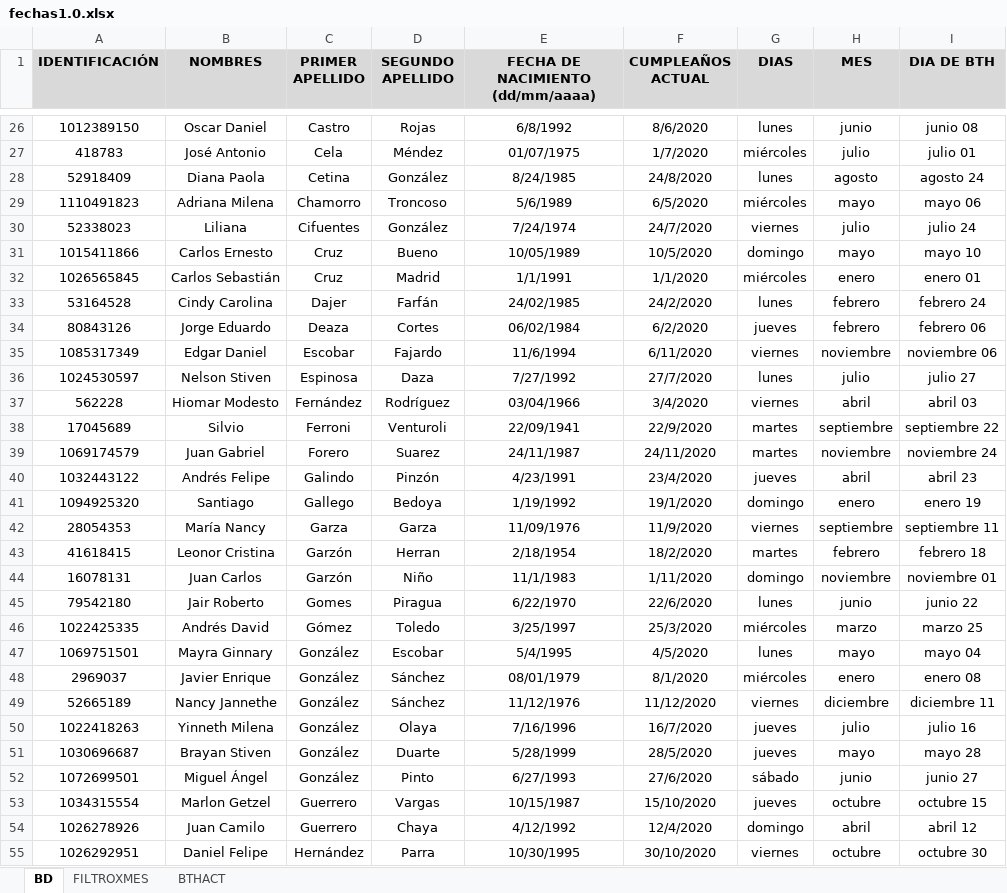
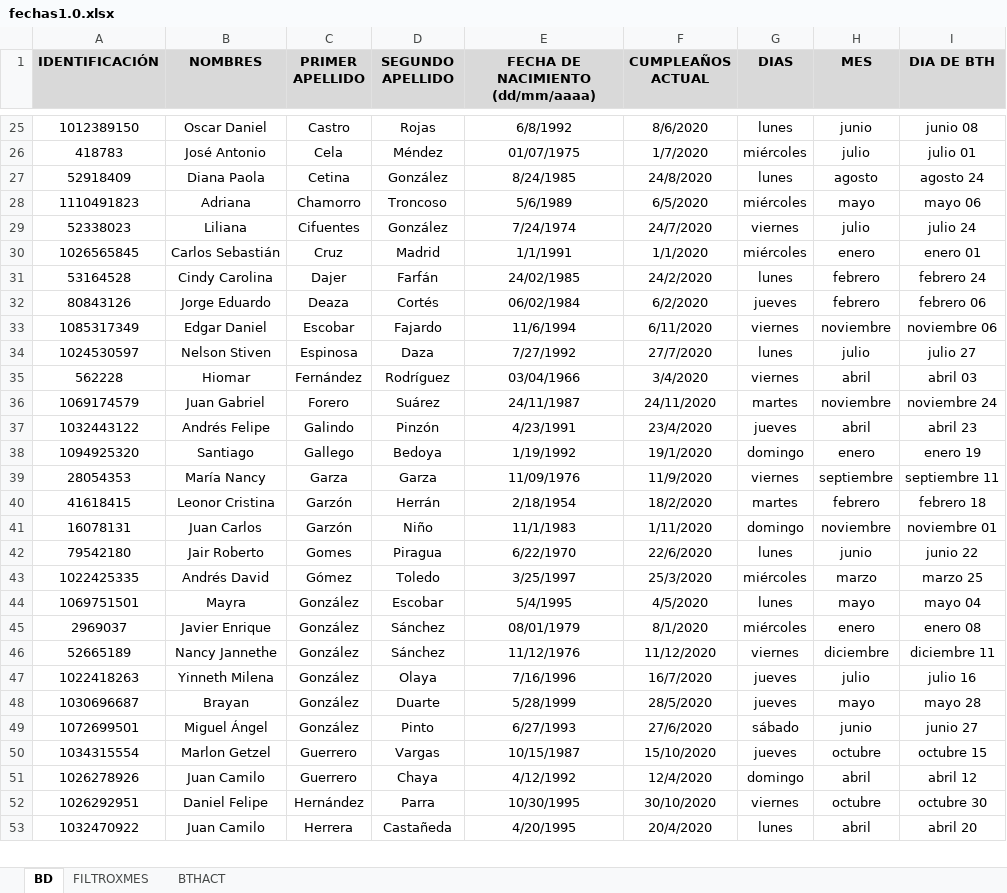
Before and after one commit to MichaelSUR1999/BthNotificacionVtc, an Excel workbook: fechas1.0.xlsx, sheet BD, drawn as a sheet; only a part is shown, gaps mark what is left out; the shorter side is filled out with more unchanged rows; values as stored, in another font and other column widths than the file's, no borders; removed rows and columns are numbered as before the commit, all else as after; the diff covers the shown part only; the diff names each change by its address in the sheet, - before the commit and + after, or states it on an @@ line.

```diff
--- a/fechas1.0.xlsx (sheet BD)
+++ b/fechas1.0.xlsx (sheet BD)
-B28 (NOMBRES): Adriana Milena
+B28 (NOMBRES): Adriana
-row 31: 1015411866 | Carlos Ernesto | Cruz | Bueno | 10/05/1989 | 10/5/2020 | domingo | mayo | mayo 10
-D32 (SEGUNDO APELLIDO): Cortes
+D32 (SEGUNDO APELLIDO): Cortés
-B35 (NOMBRES): Hiomar Modesto
+B35 (NOMBRES): Hiomar
-row 38: 17045689 | Silvio | Ferroni | Venturoli | 22/09/1941 | 22/9/2020 | martes | septiembre | septiembre 22
-D36 (SEGUNDO APELLIDO): Suarez
+D36 (SEGUNDO APELLIDO): Suárez
-D40 (SEGUNDO APELLIDO): Herran
+D40 (SEGUNDO APELLIDO): Herrán
-B44 (NOMBRES): Mayra Ginnary
+B44 (NOMBRES): Mayra
-B48 (NOMBRES): Brayan Stiven
+B48 (NOMBRES): Brayan
```
Also changed, not shown: 111 added rows, 17 removed rows and 27 edited cells elsewhere in this sheet, formulas that keep their value, 56 other files.
